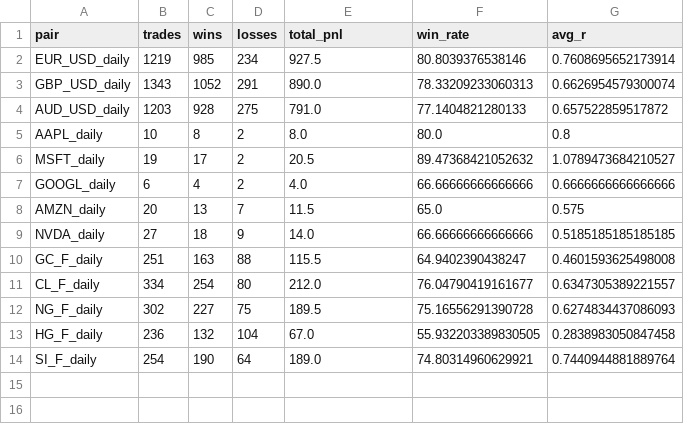
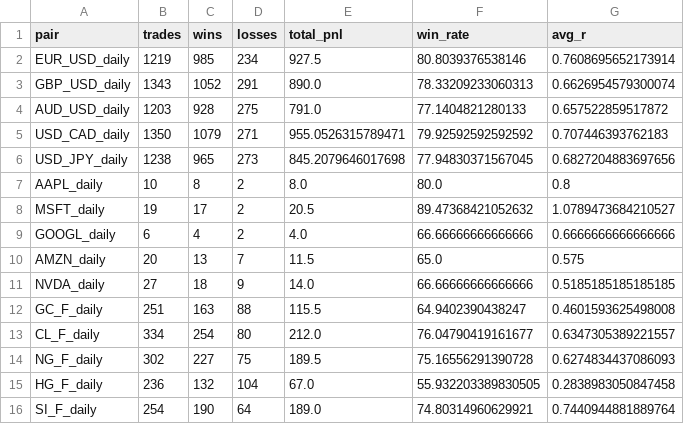
Before and after one commit to trevahkagiso-pixel/AVV, a CSV file: ob_backtest_summary.csv, drawn as a sheet; the diff names each change by its address in the sheet, - before the commit and + after, or states it on an @@ line.

```diff
--- a/ob_backtest_summary.csv
+++ b/ob_backtest_summary.csv
+row 5: USD_CAD_daily | 1350 | 1079 | 271 | 955.0526315789471 | 79.92592592592592 | 0.707446393762183
+row 6: USD_JPY_daily | 1238 | 965 | 273 | 845.2079646017698 | 77.94830371567045 | 0.6827204883697656
```
Also changed, not shown: 19 other files.
